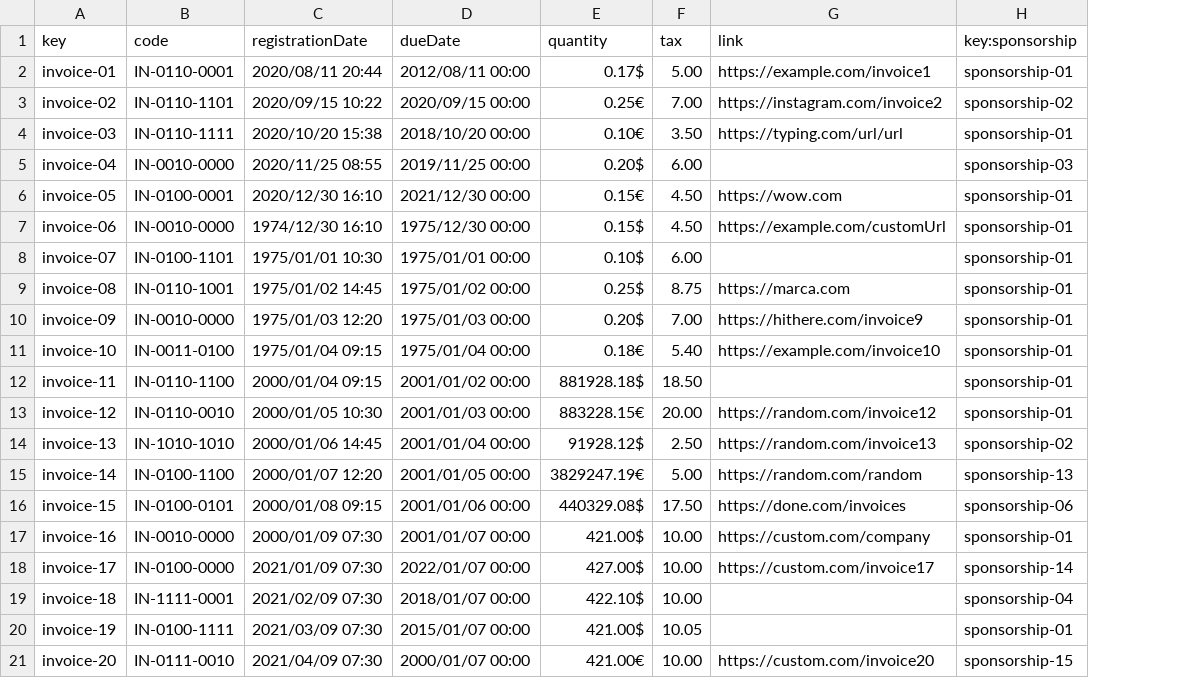
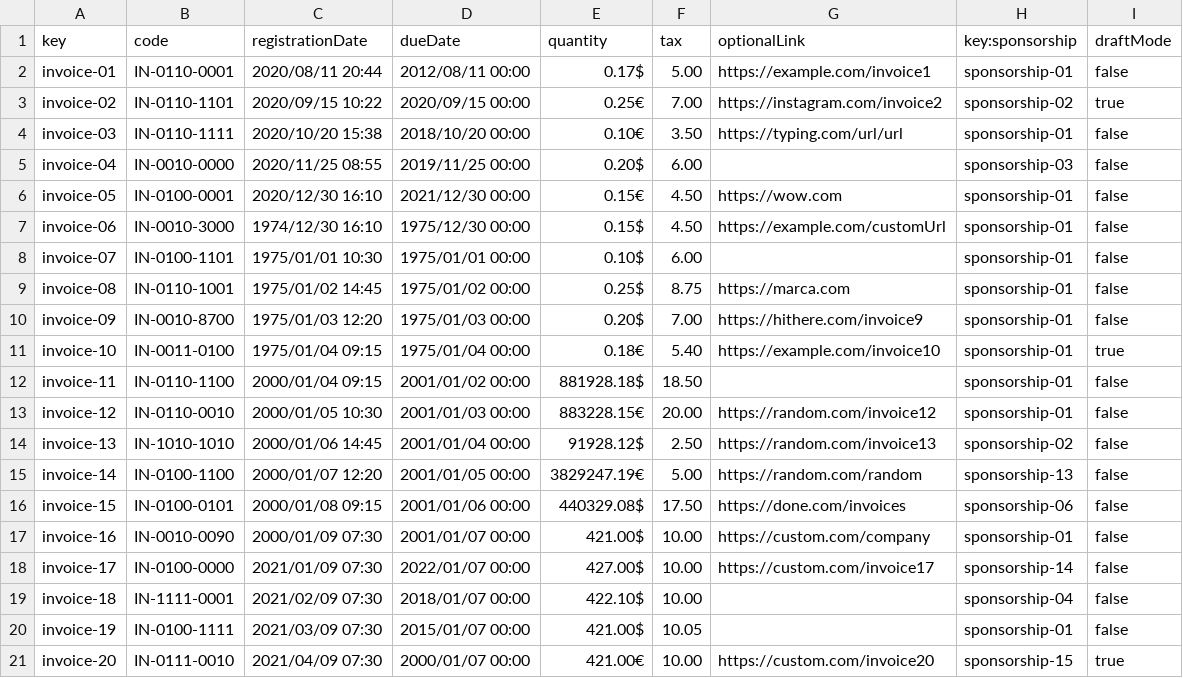
Before and after one commit to DP2-C1-011/DP2-C1.011, a CSV file: src/main/webapp/WEB-INF/resources/sample-data/invoice.csv, drawn as a sheet; only a part is shown; the diff names each change by its address in the sheet, - before the commit and + after, or states it on an @@ line.

```diff
--- a/src/main/webapp/WEB-INF/resources/sample-data/invoice.csv
+++ b/src/main/webapp/WEB-INF/resources/sample-data/invoice.csv
+column I (draftMode), rows 2-21: false | true | false | false | false | false | false | false | false | true | false | false | false | false | false | false | false | false | false | true
-G1: link
+G1: optionalLink
-B7 (code): IN-0010-0000
+B7 (code): IN-0010-3000
-B10 (code): IN-0010-0000
+B10 (code): IN-0010-8700
-B17 (code): IN-0010-0000
+B17 (code): IN-0010-0090
```
Also changed, not shown: src/main/webapp/WEB-INF/resources/sample-data/sponsor.csv, src/main/webapp/WEB-INF/resources/sample-data/sponsorship.csv, 5 other files.
